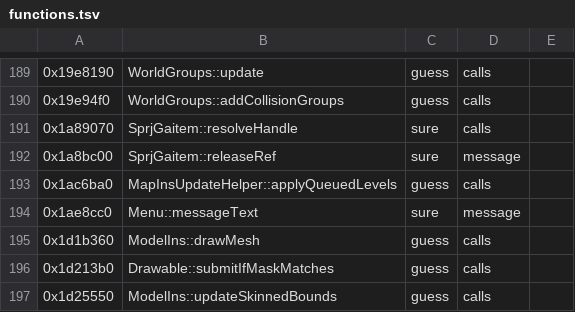
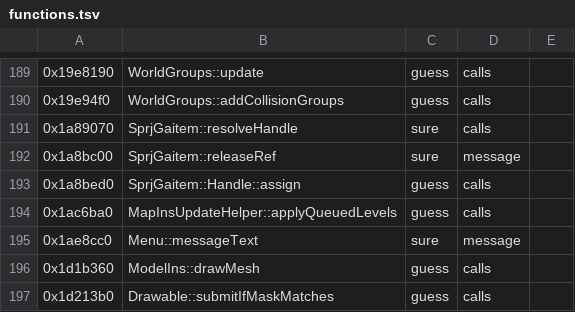
Before and after one commit to bloodborne-native/bloodborne-recomp, a TSV file: annotations/functions.tsv, drawn as a sheet; only a part is shown, gaps mark what is left out; the shorter side is filled out with more unchanged rows; the diff names each change by its address in the sheet, - before the commit and + after, or states it on an @@ line.

```diff
--- a/annotations/functions.tsv
+++ b/annotations/functions.tsv
+row 193: 0x1a8bed0 | SprjGaitem::Handle::assign | guess | calls
```
Also changed, not shown: 3 other files.
